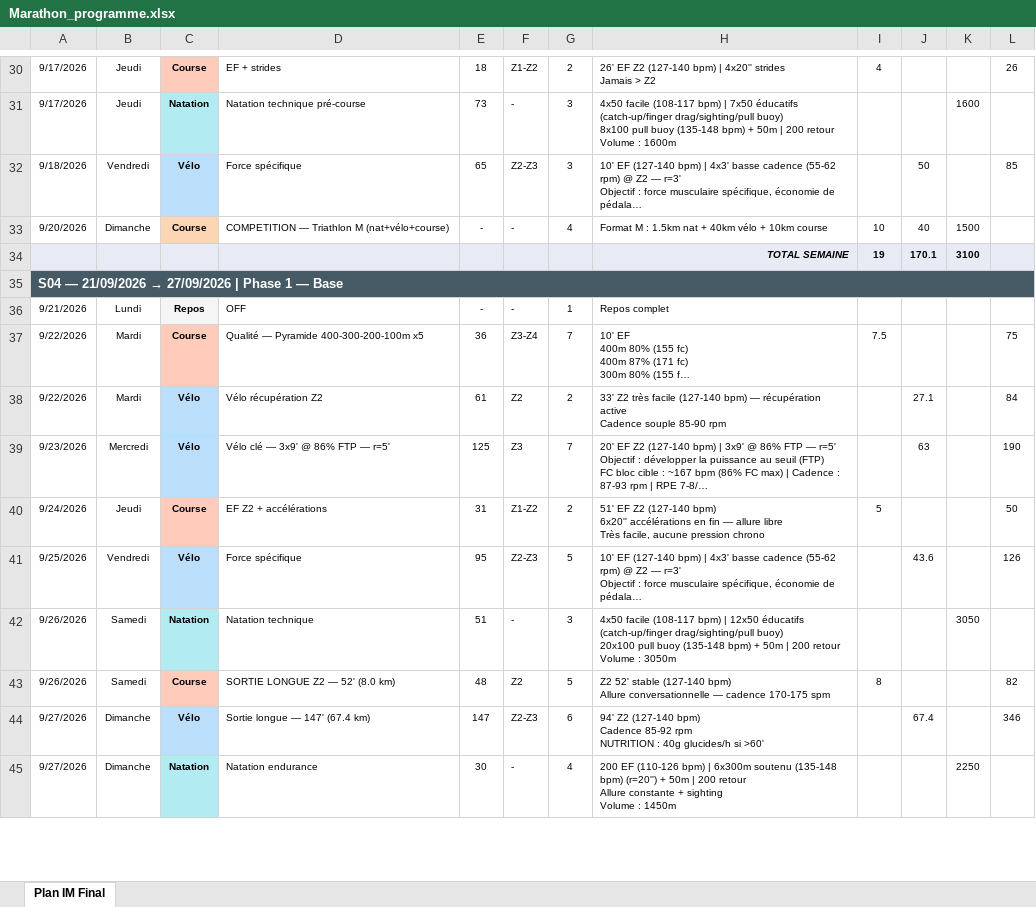
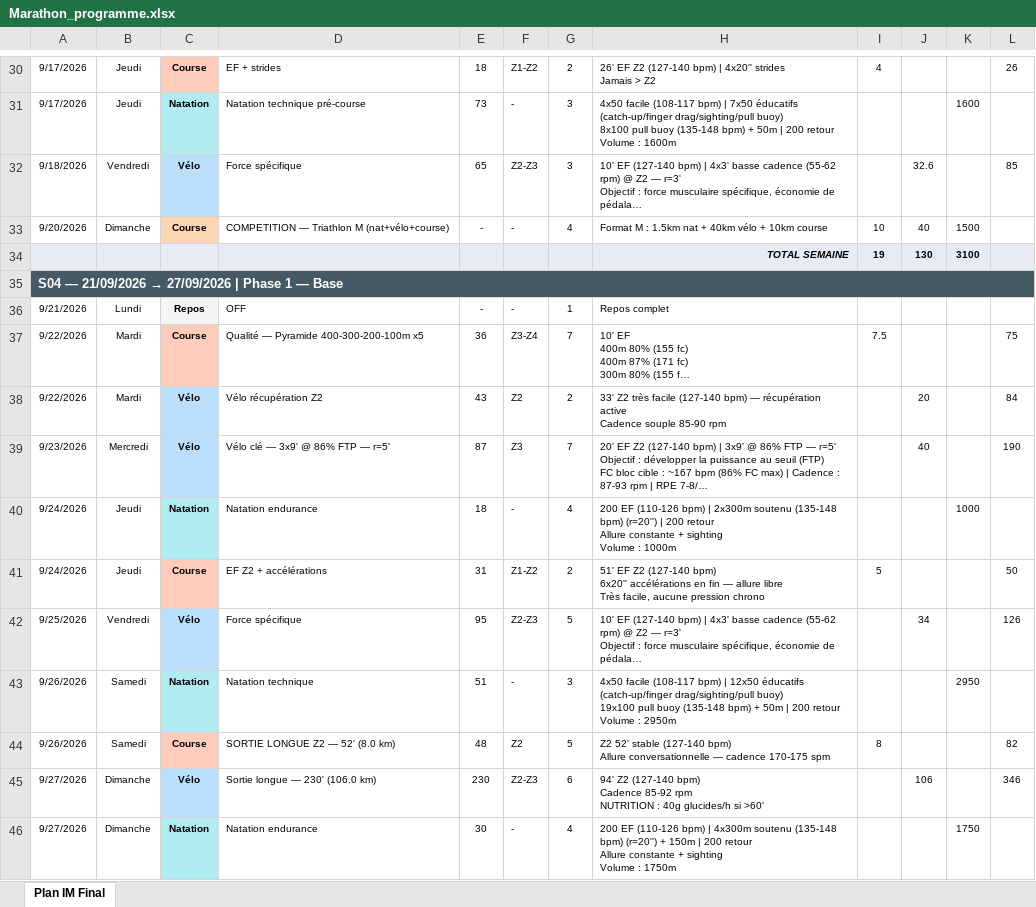
Before and after one commit to Parzio94/polar-ai-sync, an Excel workbook: Marathon_programme.xlsx, sheet Plan IM Final, drawn as a sheet; only a part is shown, gaps mark what is left out; long unchanged cells end in …; values as stored, in another font and other column widths than the file's, no borders; addresses are those after the commit; ↵ is a line break in a cell; the diff covers the shown part only; the diff names each change by its address in the sheet, - before the commit and + after, or states it on an @@ line.

```diff
--- a/Marathon_programme.xlsx (sheet Plan IM Final)
+++ b/Marathon_programme.xlsx (sheet Plan IM Final)
-J32: 50
+J32: 32.6
-J34: 170.1
+J34: 130
-E38: 61
+E38: 43
-J38: 27.1
+J38: 20
-E39: 125
+E39: 87
-J39: 63
+J39: 40
+row 40: 9/24/2026 | Jeudi | Natation | Natation endurance | 18 | - | 4 | 200 EF (110-126 bpm) | 2x300m soutenu (135-148 bpm) (r=20'') | 200 retour ↵ Allure constante + sighting ↵ Volume : 1000m |  |  | 1000
-J42: 43.6
+J42: 34
-H43: …drag/sighting/pull buoy) ↵ 20x100 pull buoy (135-148 bpm) + 50m | 200 retour ↵ Volume : 3050m
+H43: …drag/sighting/pull buoy) ↵ 19x100 pull buoy (135-148 bpm) + 50m | 200 retour ↵ Volume : 2950m
-K43: 3050
+K43: 2950
-D45: Sortie longue — 147' (67.4 km)
+D45: Sortie longue — 230' (106.0 km)
-E45: 147
+E45: 230
-J45: 67.4
+J45: 106
-H46: …bpm) | 6x300m soutenu (135-148 bpm) (r=20'') + 50m | 200 retour ↵ Allure constante + sighting ↵ Volume : 1450m
+H46: …bpm) | 4x300m soutenu (135-148 bpm) (r=20'') + 150m | 200 retour ↵ Allure constante + sighting ↵ Volume : 1750m
-K46: 2250
+K46: 1750
```
Also changed, not shown: 2 removed rows and 301 edited cells elsewhere in this sheet, formulas that keep their value, 41 other files.
